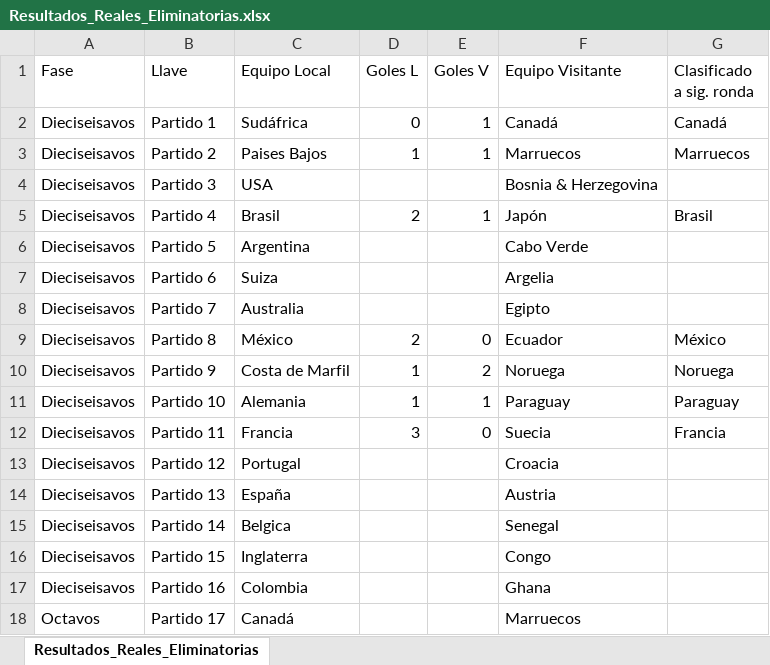
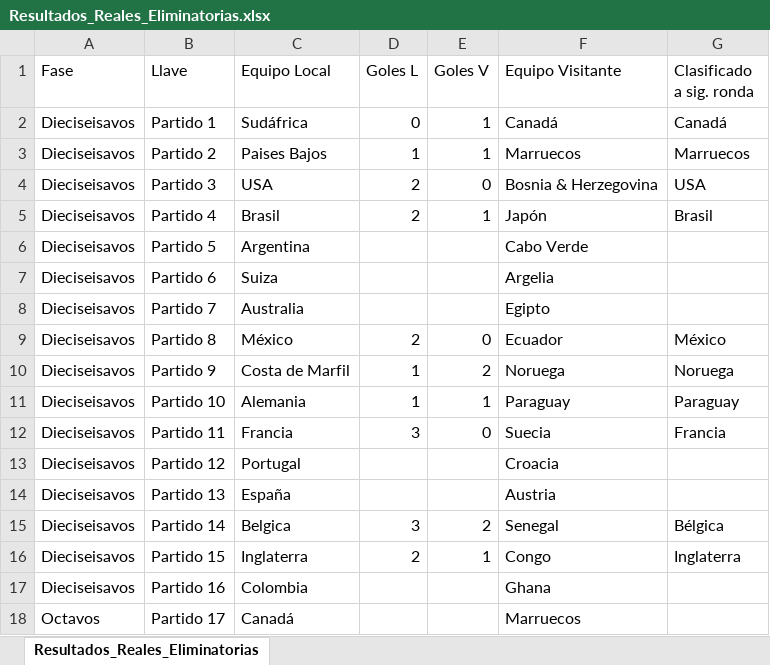
Before and after one commit to sdcastanedac/Polla_FM, an Excel workbook: Resultados_Reales_Eliminatorias.xlsx, sheet Resultados_Reales_Eliminatorias, drawn as a sheet; only a part is shown; values as stored, in another font and other column widths than the file's, no borders; the diff names each change by its address in the sheet, - before the commit and + after, or states it on an @@ line.

```diff
--- a/Resultados_Reales_Eliminatorias.xlsx (sheet Resultados_Reales_Eliminatorias)
+++ b/Resultados_Reales_Eliminatorias.xlsx (sheet Resultados_Reales_Eliminatorias)
-D4 (Goles L): (empty)
+D4 (Goles L): 2
-E4 (Goles V): (empty)
+E4 (Goles V): 0
-G4 (Clasificado a sig. ronda): (empty)
+G4 (Clasificado a sig. ronda): USA
-D15 (Goles L): (empty)
+D15 (Goles L): 3
-E15 (Goles V): (empty)
+E15 (Goles V): 2
-G15 (Clasificado a sig. ronda): (empty)
+G15 (Clasificado a sig. ronda): Bélgica
-D16 (Goles L): (empty)
+D16 (Goles L): 2
-E16 (Goles V): (empty)
+E16 (Goles V): 1
-G16 (Clasificado a sig. ronda): (empty)
+G16 (Clasificado a sig. ronda): Inglaterra
```
Also changed, not shown: consolidado_mundial.xlsx, 1 other file.
